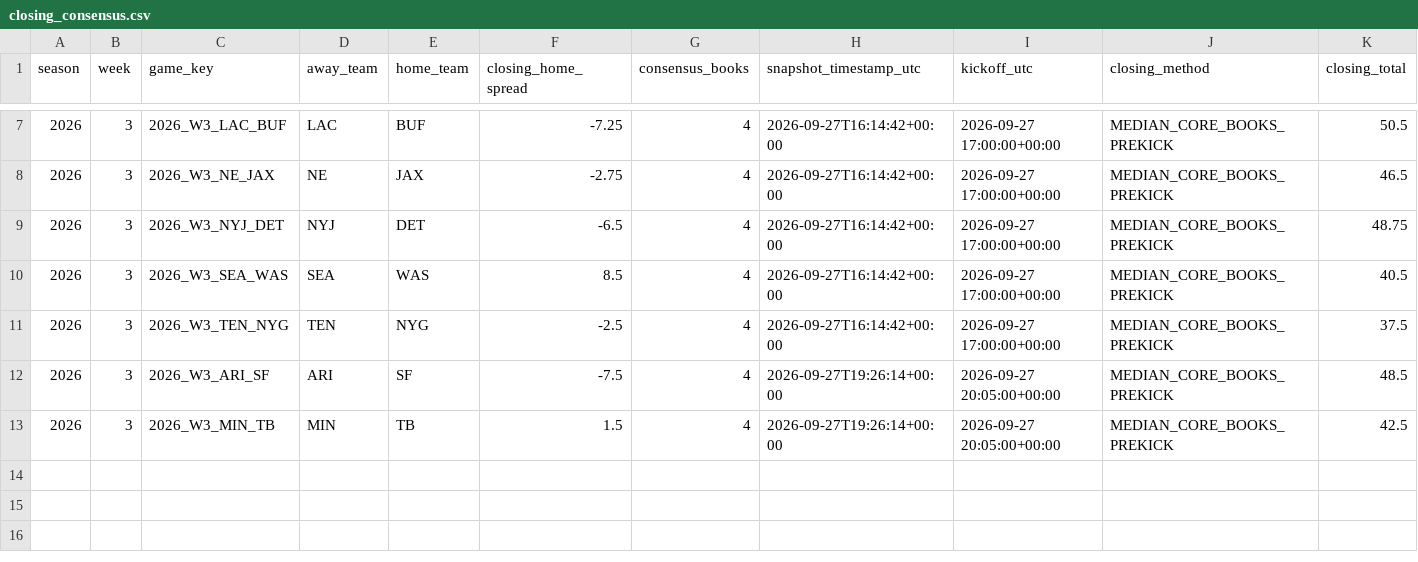
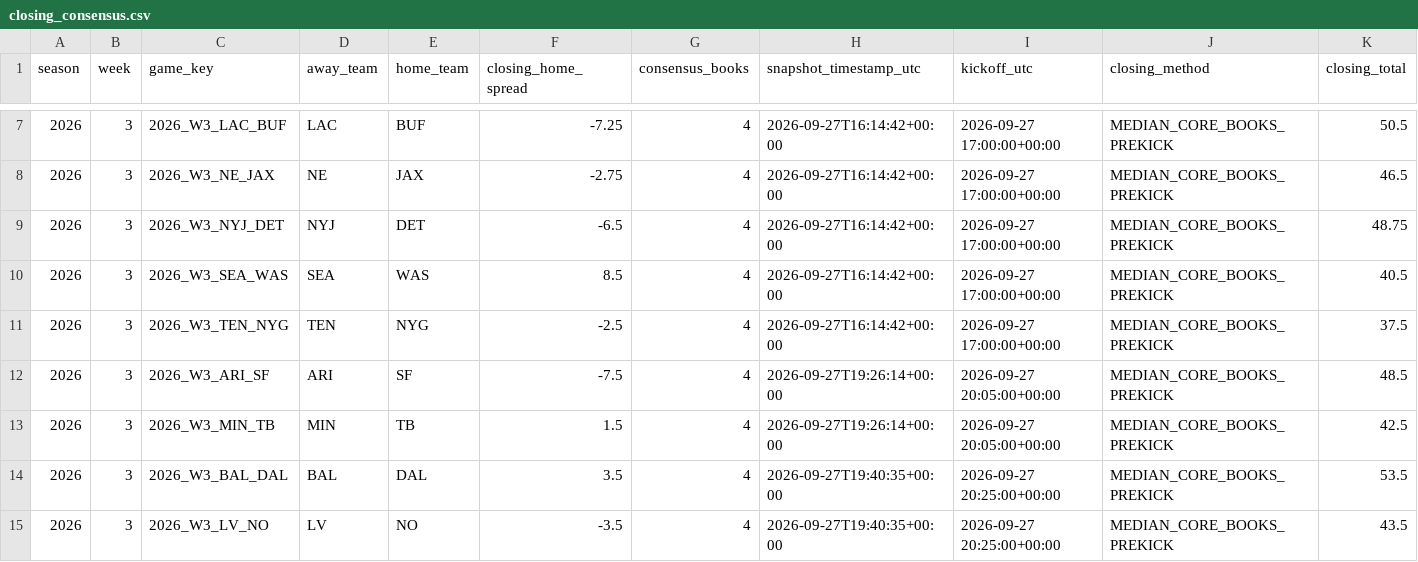
Before and after one commit to zgriesser-hue/-core-v2-nfl, a CSV file: data/market/2026/week_03/closing_consensus.csv, drawn as a sheet; only a part is shown, gaps mark what is left out; rows hold the shown columns only; the diff names each change by its address in the sheet, - before the commit and + after, or states it on an @@ line.

Commit message:
data: capture Core V2 closing lines

```diff
--- a/data/market/2026/week_03/closing_consensus.csv
+++ b/data/market/2026/week_03/closing_consensus.csv
+row 14: 2026 | 3 | 2026_W3_BAL_DAL | BAL | DAL | 3.5 | 4 | 2026-09-27T19:40:35+00:00 | 2026-09-27 20:25:00+00:00 | MEDIAN_CORE_BOOKS_PREKICK | 53.5
+row 15: 2026 | 3 | 2026_W3_LV_NO | LV | NO | -3.5 | 4 | 2026-09-27T19:40:35+00:00 | 2026-09-27 20:25:00+00:00 | MEDIAN_CORE_BOOKS_PREKICK | 43.5
```
Also changed, not shown: data/tracking/closing_consensus.csv, 2 other files.
